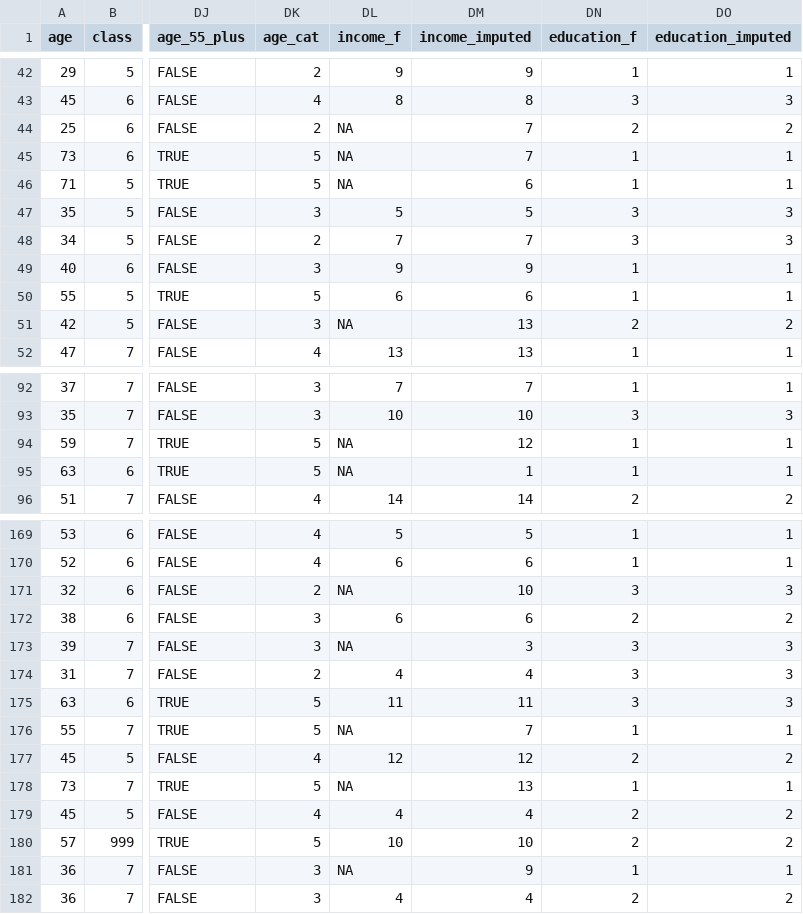
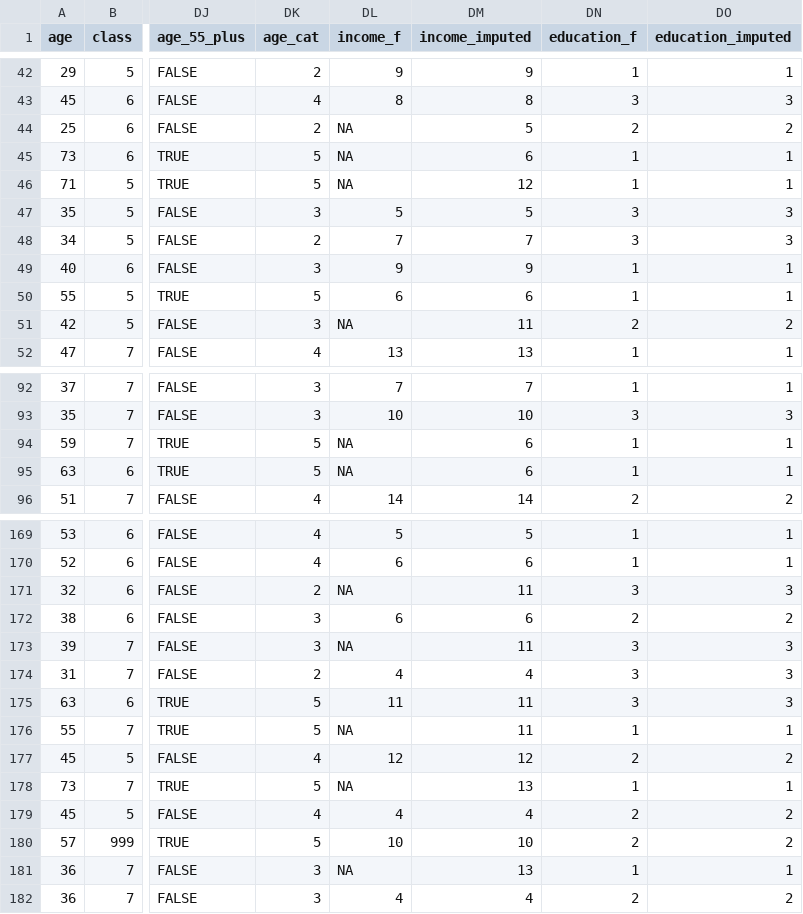
Before and after one commit to ashlab11/ReplicationGames, a CSV file: constructed_data/replication_data_extra_vars.csv, drawn as a sheet; only a part is shown, gaps mark what is left out; the diff covers the shown part only; the diff names each change by its address in the sheet, - before the commit and + after, or states it on an @@ line.

```diff
--- a/constructed_data/replication_data_extra_vars.csv
+++ b/constructed_data/replication_data_extra_vars.csv
-DM44 (income_imputed): 7
+DM44 (income_imputed): 5
-DM45 (income_imputed): 7
+DM45 (income_imputed): 6
-DM46 (income_imputed): 6
+DM46 (income_imputed): 12
-DM51 (income_imputed): 13
+DM51 (income_imputed): 11
-DM94 (income_imputed): 12
+DM94 (income_imputed): 6
-DM95 (income_imputed): 1
+DM95 (income_imputed): 6
-DM171 (income_imputed): 10
+DM171 (income_imputed): 11
-DM173 (income_imputed): 3
+DM173 (income_imputed): 11
-DM176 (income_imputed): 7
+DM176 (income_imputed): 11
-DM181 (income_imputed): 9
+DM181 (income_imputed): 13
```
Also changed, not shown: 76 edited cells elsewhere in this file, 2 other files.
